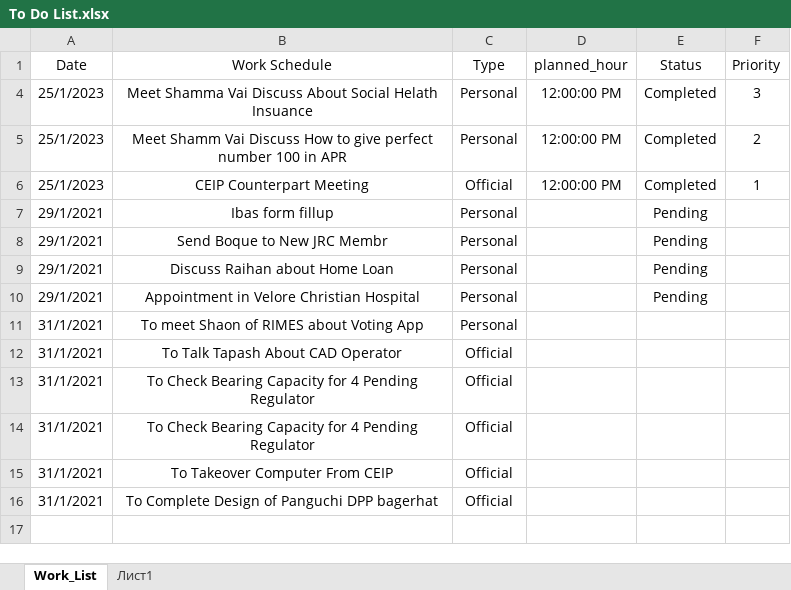
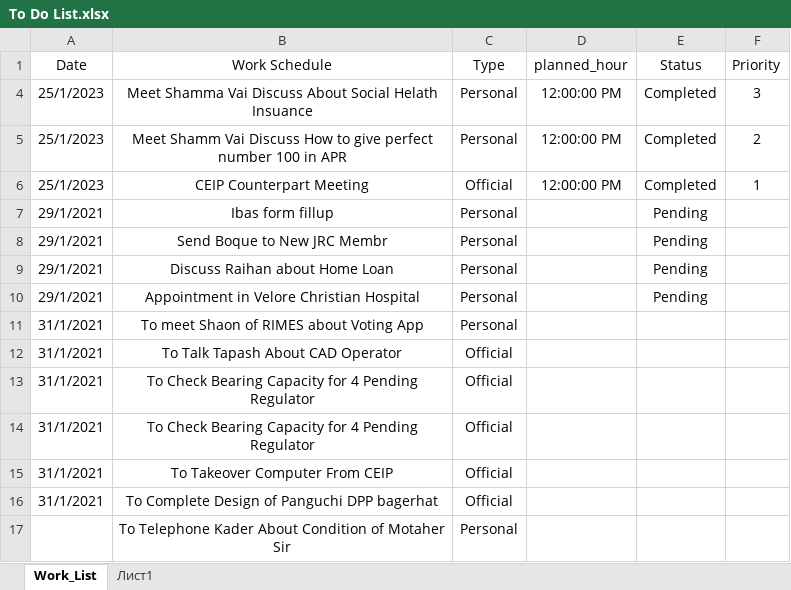
Before and after one commit to dc8r207/Designs_All, an Excel workbook: Xen Jakaria/To Do List.xlsx, sheet Work_List, drawn as a sheet; values as stored, in another font and other column widths than the file's, no borders; the diff names each change by its address in the sheet, - before the commit and + after, or states it on an @@ line.

```diff
--- a/Xen Jakaria/To Do List.xlsx (sheet Work_List)
+++ b/Xen Jakaria/To Do List.xlsx (sheet Work_List)
+row 17:  | To Telephone Kader About Condition of Motaher Sir | Personal
```
Also changed, not shown: 1 other file.
